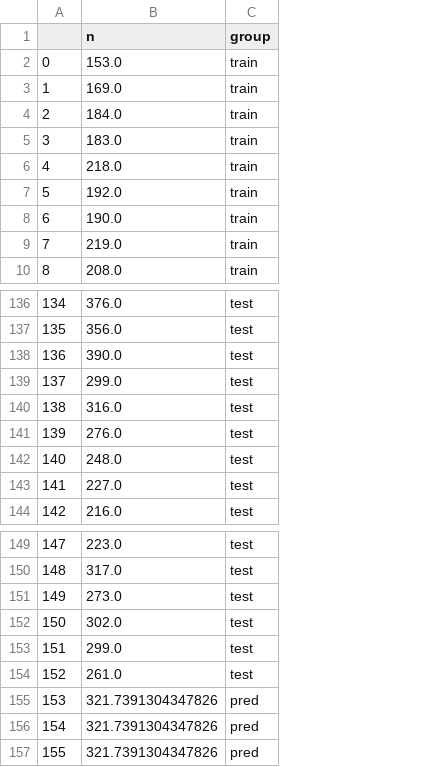
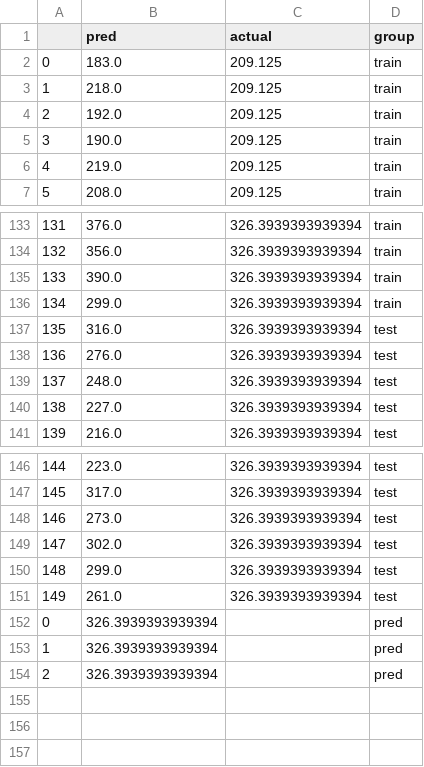
Before and after one commit to kmarkey/LJ_Leading_Indicators, a CSV file: data/out/tree.csv, drawn as a sheet; only a part is shown, gaps mark what is left out; removed rows and columns are numbered as before the commit, all else as after; the diff covers the shown part only; the diff names each change by its address in the sheet, - before the commit and + after, or states it on an @@ line.

Commit message:
lstm and prediction/training

```diff
--- a/data/out/tree.csv
+++ b/data/out/tree.csv
+column C (actual), rows 2-7: all 209.125; rows 133-141: all 326.3939393939394; rows 146-151: all 326.3939393939394
-B1: n
+B1: pred
-row 2: 0 | 153.0 | train
-row 3: 1 | 169.0 | train
-row 4: 2 | 184.0 | train
@@ column A renumbered from row 2 down @@
-D133:D136 (group): test
+D133:D136 (group): train
-B152:B154 (pred): 321.7391304347826
+B152:B154 (pred): 326.3939393939394
```
Also changed, not shown: 1 added row, 1 removed row and 26 edited cells elsewhere in this file, data/out/complete.csv, data/out/features.csv, 21 other files.
